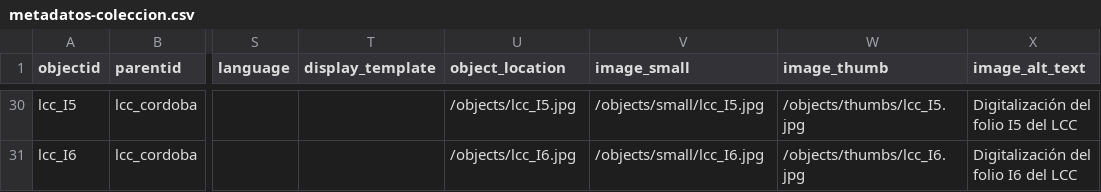
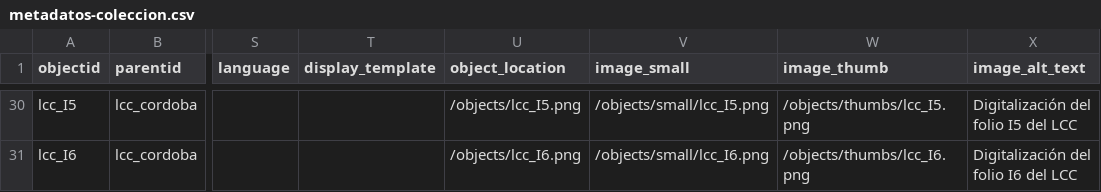
Before and after one commit to cosarinskysol-boop/Grupo3-G3-I6, a CSV file: _data/metadatos-coleccion.csv, drawn as a sheet; only a part is shown, gaps mark what is left out; the diff covers the shown part only; the diff names each change by its address in the sheet, - before the commit and + after, or states it on an @@ line.

```diff
--- a/_data/metadatos-coleccion.csv
+++ b/_data/metadatos-coleccion.csv
-U30 (object_location): /objects/lcc_I5.jpg
+U30 (object_location): /objects/lcc_I5.png
-V30 (image_small): /objects/small/lcc_I5.jpg
+V30 (image_small): /objects/small/lcc_I5.png
-W30 (image_thumb): /objects/thumbs/lcc_I5.jpg
+W30 (image_thumb): /objects/thumbs/lcc_I5.png
-U31 (object_location): /objects/lcc_I6.jpg
+U31 (object_location): /objects/lcc_I6.png
-V31 (image_small): /objects/small/lcc_I6.jpg
+V31 (image_small): /objects/small/lcc_I6.png
-W31 (image_thumb): /objects/thumbs/lcc_I6.jpg
+W31 (image_thumb): /objects/thumbs/lcc_I6.png
```
Also changed, not shown: 62 edited cells elsewhere in this file.
